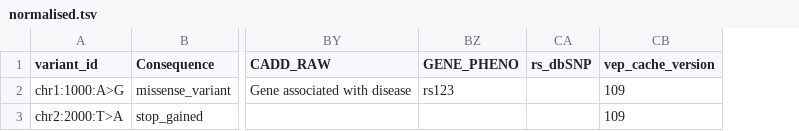
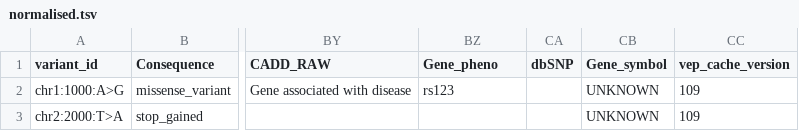
Before and after one commit to SalShk/vep-mcps, a TSV file: parser-mcp/out/normalised.tsv, drawn as a sheet; only a part is shown, gaps mark what is left out; removed rows and columns are numbered as before the commit, all else as after; the diff names each change by its address in the sheet, - before the commit and + after, or states it on an @@ line.

Commit message:
fixed filter

```diff
--- a/parser-mcp/out/normalised.tsv
+++ b/parser-mcp/out/normalised.tsv
-column CA (rs_dbSNP), empty
+column CA (dbSNP), empty
+column CB (Gene_symbol), rows 2-3: UNKNOWN | UNKNOWN
-BZ1: GENE_PHENO
+BZ1: Gene_pheno
```
